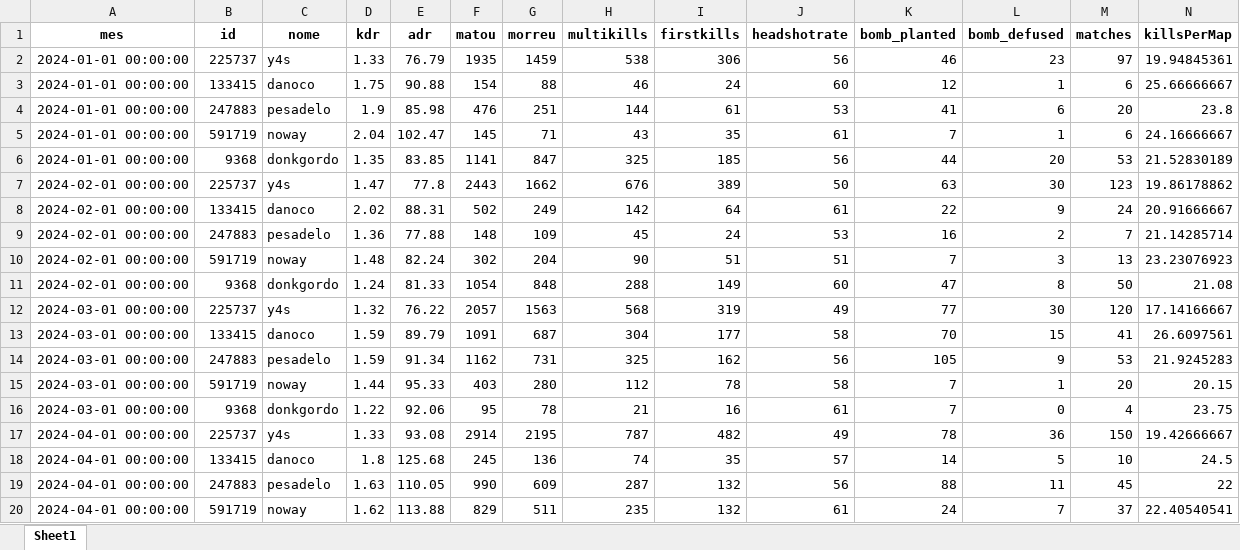
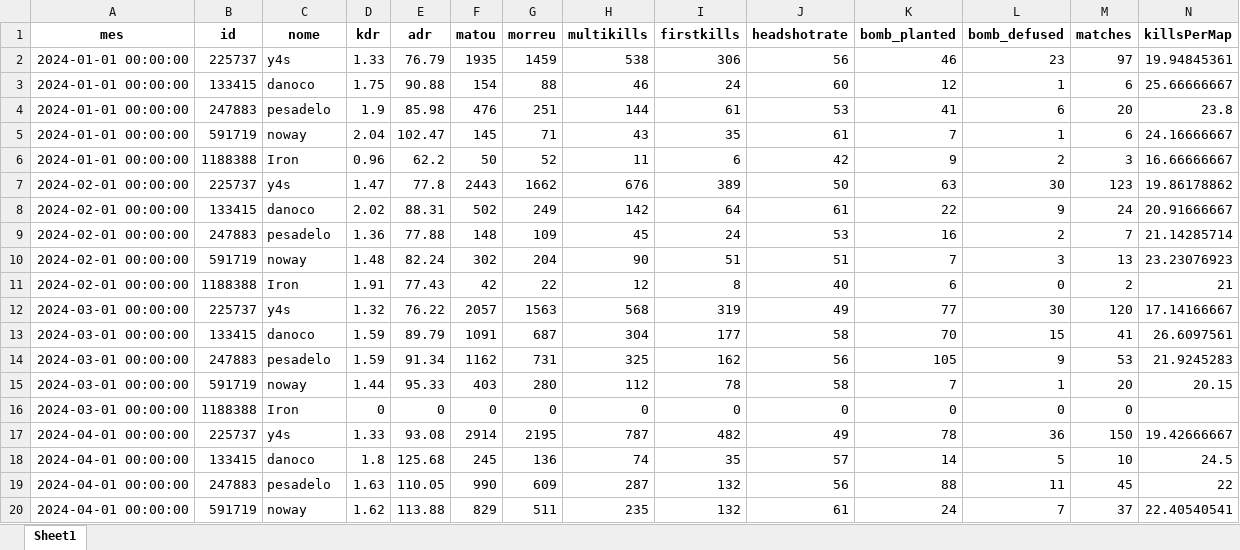
Before and after one commit to guimkt72/streamlit_gc, an Excel workbook: src/teste_gc.xlsx, sheet Sheet1, drawn as a sheet; only a part is shown; values as stored, in another font and other column widths than the file's, no borders; removed rows and columns are numbered as before the commit, all else as after; rows hold the shown columns only; the diff covers the shown part only; the diff names each change by its address in the sheet, - before the commit and + after, or states it on an @@ line.

Commit message:
teste iron

```diff
--- a/src/teste_gc.xlsx (sheet Sheet1)
+++ b/src/teste_gc.xlsx (sheet Sheet1)
-row 6: 2024-01-01 00:00:00 | 9368 | donkgordo | 1.35 | 83.85 | 1141 | 847 | 325 | 185 | 56 | 44 | 20 | 53 | 21.52830189
+row 6: 2024-01-01 00:00:00 | 1188388 | Iron | 0.96 | 62.2 | 50 | 52 | 11 | 6 | 42 | 9 | 2 | 3 | 16.66666667
-row 11: 2024-02-01 00:00:00 | 9368 | donkgordo | 1.24 | 81.33 | 1054 | 848 | 288 | 149 | 60 | 47 | 8 | 50 | 21.08
+row 11: 2024-02-01 00:00:00 | 1188388 | Iron | 1.91 | 77.43 | 42 | 22 | 12 | 8 | 40 | 6 | 0 | 2 | 21
-row 16: 2024-03-01 00:00:00 | 9368 | donkgordo | 1.22 | 92.06 | 95 | 78 | 21 | 16 | 61 | 7 | 0 | 4 | 23.75
+row 16: 2024-03-01 00:00:00 | 1188388 | Iron | 0 | 0 | 0 | 0 | 0 | 0 | 0 | 0 | 0 | 0
```
Also changed, not shown: 9 added rows and 9 removed rows elsewhere in this sheet.
